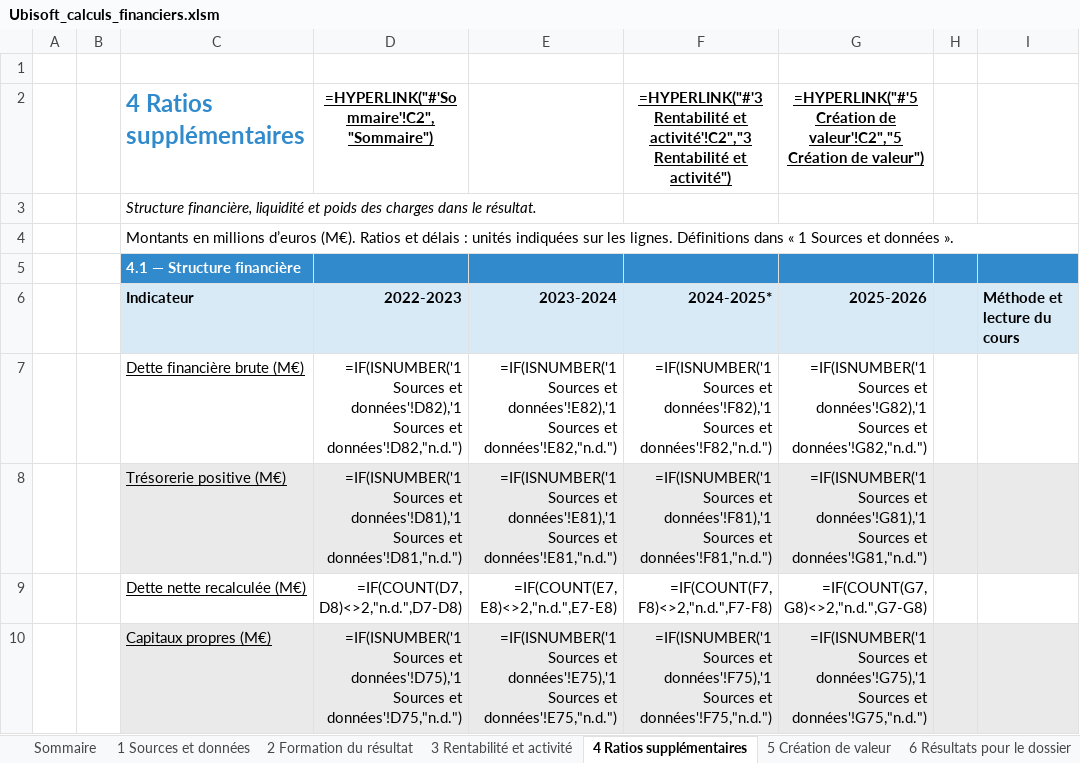
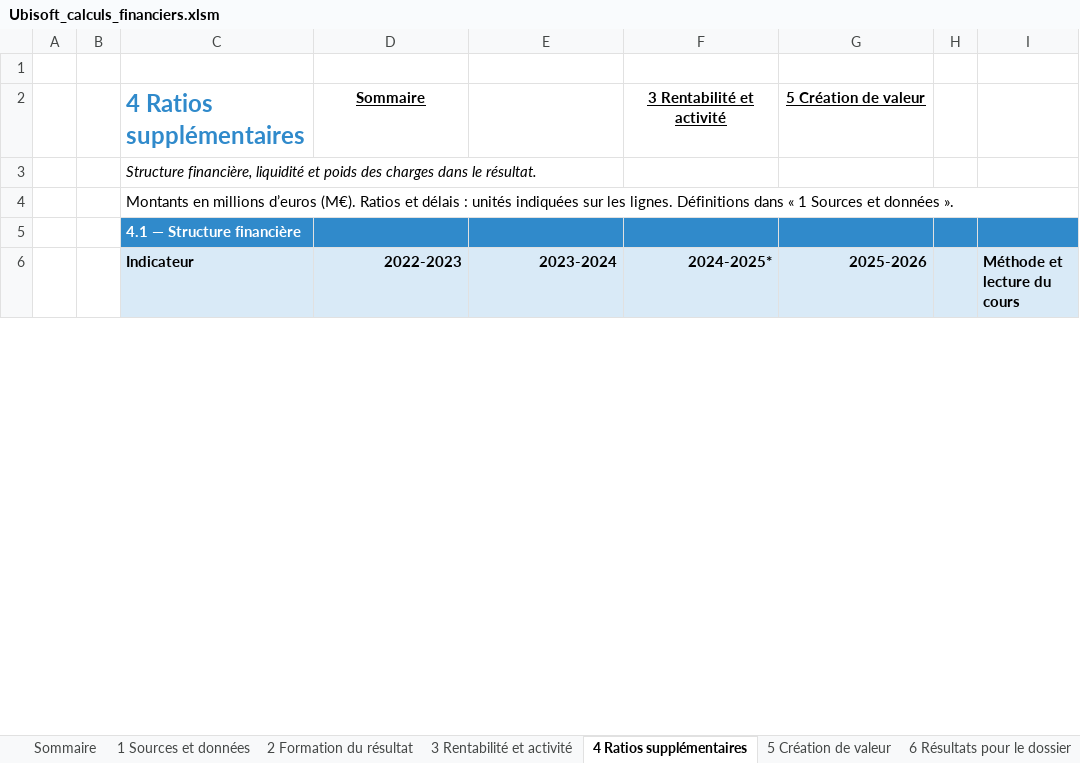
Before and after one commit to D35cc/Dossier-Ubisoft, an Excel workbook: classeur/Ubisoft_calculs_financiers.xlsm, sheet 4 Ratios supplémentaires, drawn as a sheet; only a part is shown; values as stored, in another font and other column widths than the file's, no borders; formulas without a stored value are shown as written; removed rows and columns are numbered as before the commit, all else as after; the diff covers the shown part only; the diff names each change by its address in the sheet, - before the commit and + after, or states it on an @@ line.

```diff
--- a/classeur/Ubisoft_calculs_financiers.xlsm (sheet 4 Ratios supplémentaires)
+++ b/classeur/Ubisoft_calculs_financiers.xlsm (sheet 4 Ratios supplémentaires)
-row 2:  |  | 4 Ratios supplémentaires | =HYPERLINK("#'Sommaire'!C2","Sommaire") |  | =HYPERLINK("#'3 Rentabilité et activité'!C2","3 Rentabilité et activité") | =HYPERLINK("#'5 Création de valeur'!C2","5 Création de valeur")
+row 2:  |  | 4 Ratios supplémentaires | Sommaire |  | 3 Rentabilité et activité | 5 Création de valeur
-row 7:  |  | Dette financière brute (M€) | =IF(ISNUMBER('1 Sources et données'!D82),'1 Sources et données'!D82,"n.d.") | =IF(ISNUMBER('1 Sources et données'!E82),'1 Sources et données'!E82,"n.d.") | =IF(ISNUMBER('1 Sources et données'!F82),'1 Sources et données'!F82,"n.d.") | =IF(ISNUMBER('1 Sources et données'!G82),'1 Sources et données'!G82,"n.d.")
-row 8:  |  | Trésorerie positive (M€) | =IF(ISNUMBER('1 Sources et données'!D81),'1 Sources et données'!D81,"n.d.") | =IF(ISNUMBER('1 Sources et données'!E81),'1 Sources et données'!E81,"n.d.") | =IF(ISNUMBER('1 Sources et données'!F81),'1 Sources et données'!F81,"n.d.") | =IF(ISNUMBER('1 Sources et données'!G81),'1 Sources et données'!G81,"n.d.")
-row 9:  |  | Dette nette recalculée (M€) | =IF(COUNT(D7,D8)<>2,"n.d.",D7-D8) | =IF(COUNT(E7,E8)<>2,"n.d.",E7-E8) | =IF(COUNT(F7,F8)<>2,"n.d.",F7-F8) | =IF(COUNT(G7,G8)<>2,"n.d.",G7-G8)
-row 10:  |  | Capitaux propres (M€) | =IF(ISNUMBER('1 Sources et données'!D75),'1 Sources et données'!D75,"n.d.") | =IF(ISNUMBER('1 Sources et données'!E75),'1 Sources et données'!E75,"n.d.") | =IF(ISNUMBER('1 Sources et données'!F75),'1 Sources et données'!F75,"n.d.") | =IF(ISNUMBER('1 Sources et données'!G75),'1 Sources et données'!G75,"n.d.")
```
Also changed, not shown: 57 added rows, 53 removed rows and 6 edited cells elsewhere in this sheet, sheet 6 Résultats pour le dossier, sheet 3 Rentabilité et activité, sheet 2 Formation du résultat, sheet 7 Contrôles, sheet 5 Création de valeur, sheet Sommaire, 1 more sheet, hidden cells.
